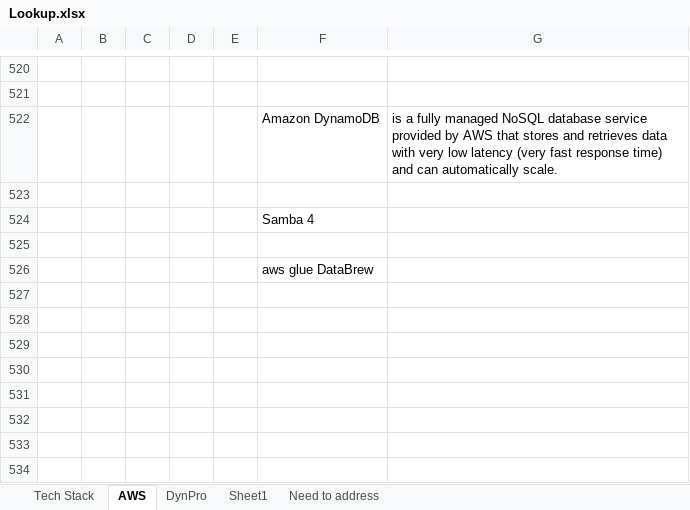
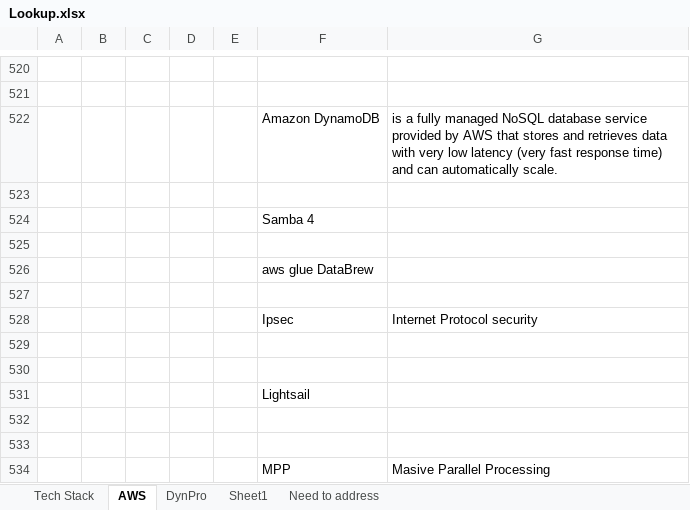
Before and after one commit to T-Gopinath/Docs, an Excel workbook: Lookup.xlsx, sheet AWS, drawn as a sheet; only a part is shown, gaps mark what is left out; values as stored, in another font and other column widths than the file's, no borders; the diff names each change by its address in the sheet, - before the commit and + after, or states it on an @@ line.

```diff
--- a/Lookup.xlsx (sheet AWS)
+++ b/Lookup.xlsx (sheet AWS)
+row 527: (empty)
+row 528:  |  |  |  |  | Ipsec | Internet Protocol security
+row 529: (empty)
+row 530: (empty)
+row 531:  |  |  |  |  | Lightsail
+row 532: (empty)
+row 533: (empty)
+row 534:  |  |  |  |  | MPP | Masive Parallel Processing
```
Also changed, not shown: sheet Tech Stack, sheet Sheet1.
